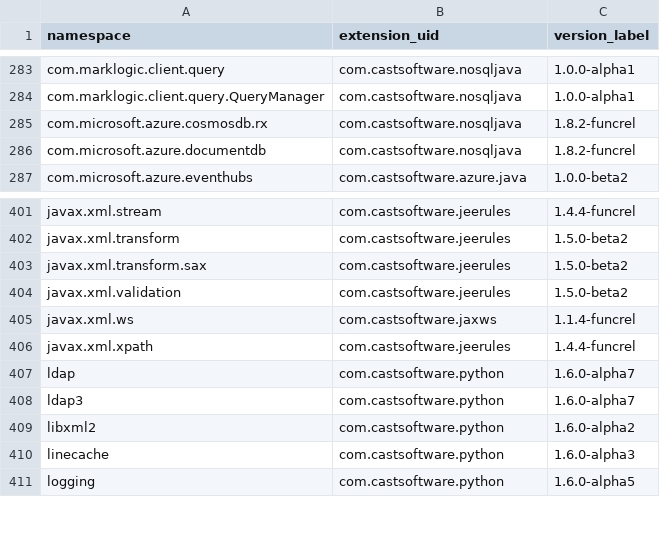
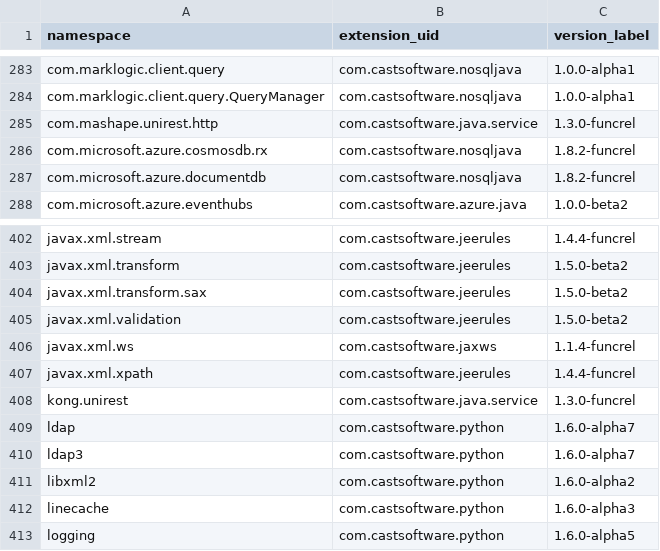
Before and after one commit to CAST-projects/QRPortal, a CSV file: rest/extend/reports/api-namespaces.csv, drawn as a sheet; only a part is shown, gaps mark what is left out; the diff names each change by its address in the sheet, - before the commit and + after, or states it on an @@ line.

Commit message:
Automatic commit from job CAIP_Tool_Build_QRPortal_Data BuildNumber=6392

```diff
--- a/rest/extend/reports/api-namespaces.csv
+++ b/rest/extend/reports/api-namespaces.csv
+row 285: com.mashape.unirest.http | com.castsoftware.java.service | 1.3.0-funcrel
+row 408: kong.unirest | com.castsoftware.java.service | 1.3.0-funcrel
```
Also changed, not shown: 4 other files.
